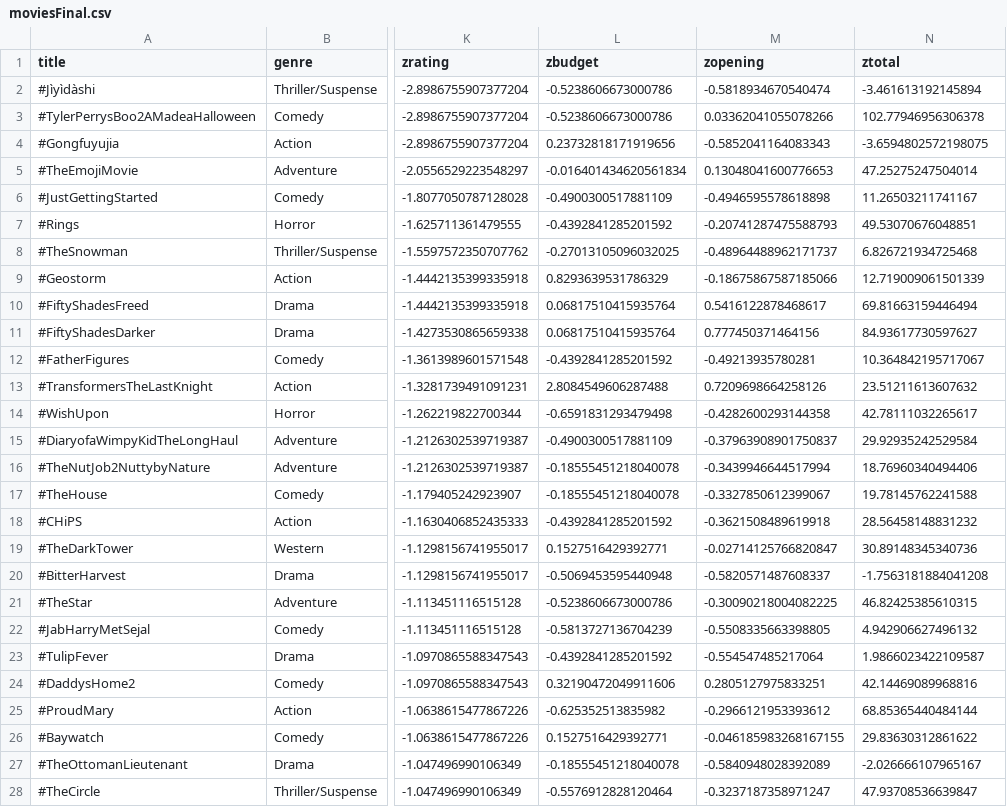
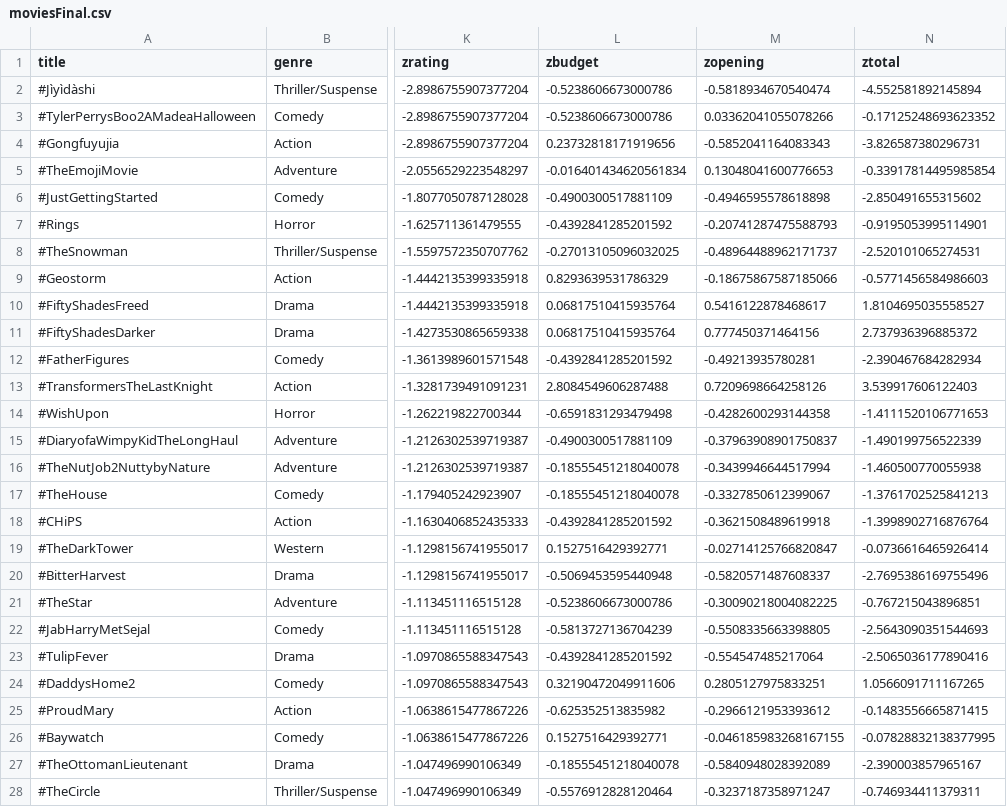
Before and after one commit to Jayleh/dream-reapers, a CSV file: box_office_data/moviesFinal.csv, drawn as a sheet; only a part is shown, gaps mark what is left out; the diff covers the shown part only; the diff names each change by its address in the sheet, - before the commit and + after, or states it on an @@ line.

```diff
--- a/box_office_data/moviesFinal.csv
+++ b/box_office_data/moviesFinal.csv
-N2 (ztotal): -3.461613192145894
+N2 (ztotal): -4.552581892145894
-N3 (ztotal): 102.77946956306378
+N3 (ztotal): -0.17125248693623352
-N4 (ztotal): -3.6594802572198075
+N4 (ztotal): -3.826587380296731
-N5 (ztotal): 47.25275247504014
+N5 (ztotal): -0.33917814495985854
-N6 (ztotal): 11.26503211741167
+N6 (ztotal): -2.850491655315602
-N7 (ztotal): 49.53070676048851
+N7 (ztotal): -0.9195053995114901
-N8 (ztotal): 6.826721934725468
+N8 (ztotal): -2.520101065274531
-N9 (ztotal): 12.719009061501339
+N9 (ztotal): -0.5771456584986603
-N10 (ztotal): 69.81663159446494
+N10 (ztotal): 1.8104695035558527
-N11 (ztotal): 84.93617730597627
+N11 (ztotal): 2.737936396885372
-N12 (ztotal): 10.364842195717067
+N12 (ztotal): -2.390467684282934
-N13 (ztotal): 23.51211613607632
+N13 (ztotal): 3.539917606122403
-N14 (ztotal): 42.78111032265617
+N14 (ztotal): -1.4111520106771653
-N15 (ztotal): 29.92935242529584
+N15 (ztotal): -1.490199756522339
-N16 (ztotal): 18.76960340494406
+N16 (ztotal): -1.460500770055938
-N17 (ztotal): 19.78145762241588
+N17 (ztotal): -1.3761702525841213
-N18 (ztotal): 28.56458148831232
+N18 (ztotal): -1.3998902716876764
-N19 (ztotal): 30.89148345340736
+N19 (ztotal): -0.0736616465926414
-N20 (ztotal): -1.7563181884041208
+N20 (ztotal): -2.7695386169755496
-N21 (ztotal): 46.82425385610315
+N21 (ztotal): -0.767215043896851
-N22 (ztotal): 4.942906627496132
+N22 (ztotal): -2.5643090351544693
-N23 (ztotal): 1.9866023422109587
+N23 (ztotal): -2.5065036177890416
-N24 (ztotal): 42.14469089968816
+N24 (ztotal): 1.0566091711167265
-N25 (ztotal): 68.85365440484144
+N25 (ztotal): -0.1483556665871415
-N26 (ztotal): 29.83630312861622
+N26 (ztotal): -0.07828832138377995
-N27 (ztotal): -2.026666107965167
+N27 (ztotal): -2.390003857965167
-N28 (ztotal): 47.93708536639847
+N28 (ztotal): -0.746934411379311
```
Also changed, not shown: 126 edited cells elsewhere in this file, 17 other files.
